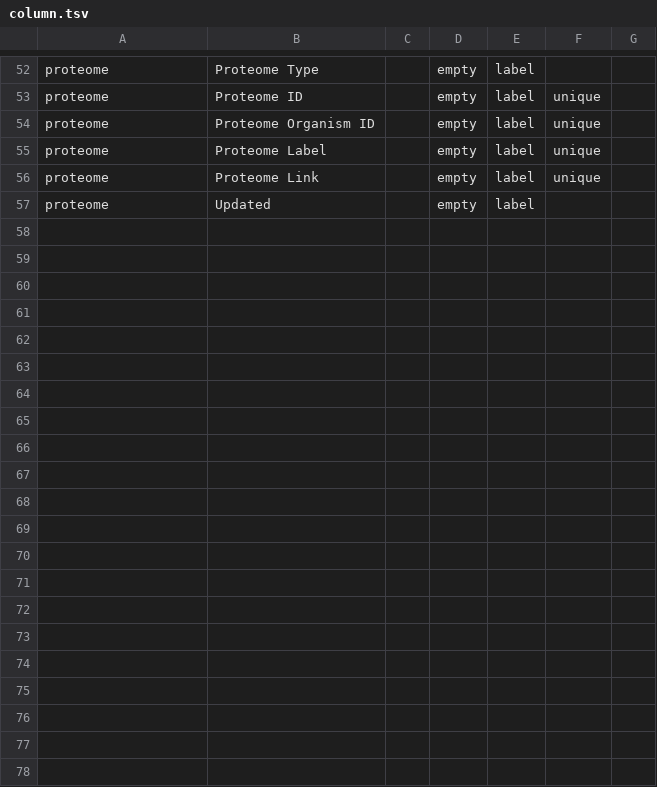
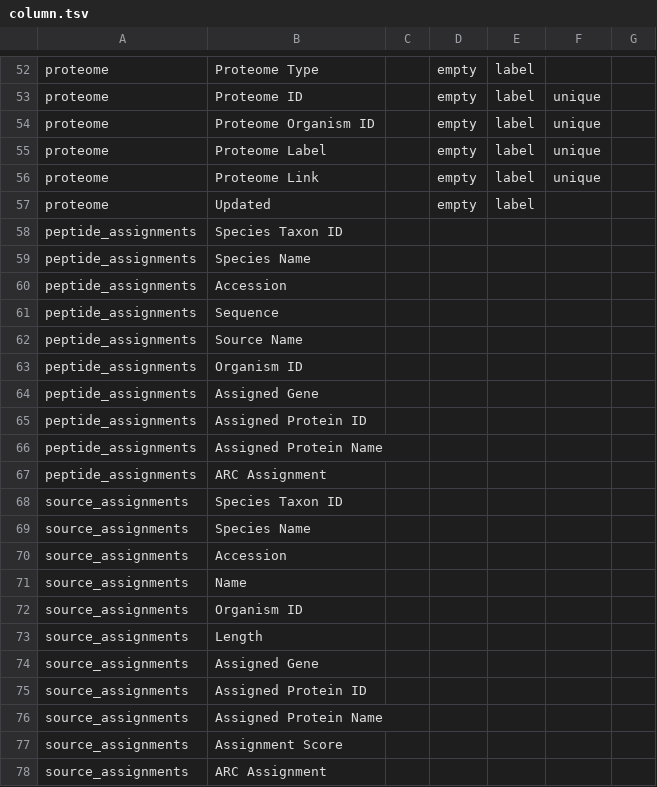
Before and after one commit to IEDB/arborist, a TSV file: src/arborist/column.tsv, drawn as a sheet; only a part is shown, gaps mark what is left out.

Commit message:
add columns for assignment tables

```diff
--- a/src/arborist/column.tsv
+++ b/src/arborist/column.tsv
@@ -57 +57,22 @@ proteome	Proteome Link		empty	label	unique
 proteome	Updated		empty	label		
+peptide_assignments	Species Taxon ID
+peptide_assignments	Species Name
+peptide_assignments	Accession
+peptide_assignments	Sequence
+peptide_assignments	Source Name
+peptide_assignments	Organism ID
+peptide_assignments	Assigned Gene
+peptide_assignments	Assigned Protein ID
+peptide_assignments	Assigned Protein Name
+peptide_assignments	ARC Assignment
+source_assignments	Species Taxon ID
+source_assignments	Species Name
+source_assignments	Accession
+source_assignments	Name
+source_assignments	Organism ID
+source_assignments	Length
+source_assignments	Assigned Gene
+source_assignments	Assigned Protein ID
+source_assignments	Assigned Protein Name
+source_assignments	Assignment Score
+source_assignments	ARC Assignment
```
